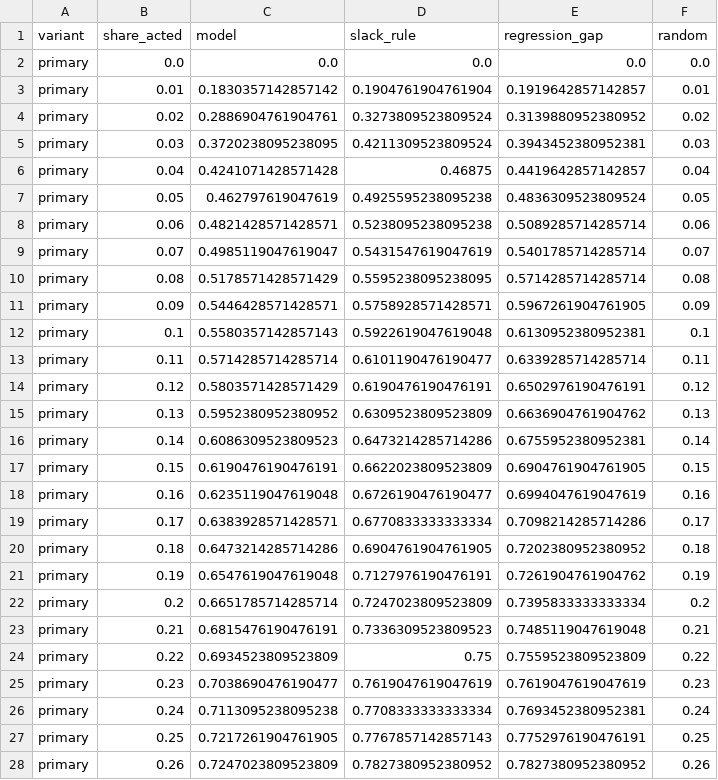
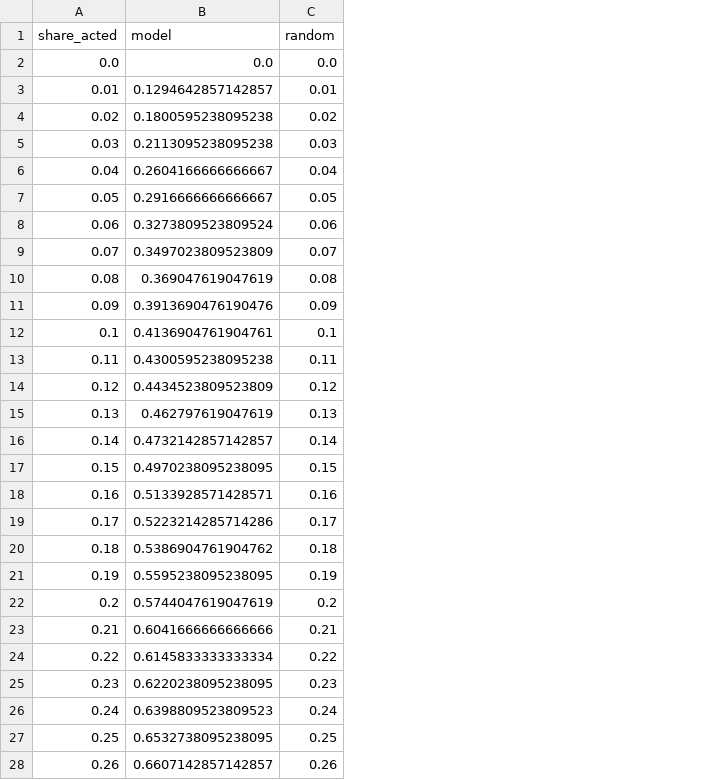
Before and after one commit to YuanJiayi/Team6_IT5006_Ecommerce_Analytics_AY2627Sem1, a CSV file: results/phase2/final/classifier_gains_test.csv, drawn as a sheet; only a part is shown; removed rows and columns are numbered as before the commit, all else as after; the diff covers the shown part only; the diff names each change by its address in the sheet, - before the commit and + after, or states it on an @@ line.

```diff
--- a/results/phase2/final/classifier_gains_test.csv
+++ b/results/phase2/final/classifier_gains_test.csv
-column A (variant), rows 2-28: all primary
-column D (slack_rule), rows 2-28: 0.0 | 0.1904761904761904 | 0.3273809523809524 | 0.4211309523809524 | 0.46875 | 0.4925595238095238 | 0.5238095238095238 | 0.5431547619047619 | 0.5595238095238095 | 0.5758928571428571 | 0.5922619047619048 | 0.6101190476190477 | 0.6190476190476191 | 0.6309523809523809 | 0.6473214285714286 | 0.6622023809523809 | 0.6726190476190477 | 0.6770833333333334 | 0.6904761904761905 | 0.7127976190476191 | 0.7247023809523809 | 0.7336309523809523 | 0.75 | 0.7619047619047619 | 0.7708333333333334 | 0.7767857142857143 | 0.7827380952380952
-column E (regression_gap), rows 2-28: 0.0 | 0.1919642857142857 | 0.3139880952380952 | 0.3943452380952381 | 0.4419642857142857 | 0.4836309523809524 | 0.5089285714285714 | 0.5401785714285714 | 0.5714285714285714 | 0.5967261904761905 | 0.6130952380952381 | 0.6339285714285714 | 0.6502976190476191 | 0.6636904761904762 | 0.6755952380952381 | 0.6904761904761905 | 0.6994047619047619 | 0.7098214285714286 | 0.7202380952380952 | 0.7261904761904762 | 0.7395833333333334 | 0.7485119047619048 | 0.7559523809523809 | 0.7619047619047619 | 0.7693452380952381 | 0.7752976190476191 | 0.7827380952380952
-B3 (model): 0.1830357142857142
+B3 (model): 0.1294642857142857
-B4 (model): 0.2886904761904761
+B4 (model): 0.1800595238095238
-B5 (model): 0.3720238095238095
+B5 (model): 0.2113095238095238
-B6 (model): 0.4241071428571428
+B6 (model): 0.2604166666666667
-B7 (model): 0.462797619047619
+B7 (model): 0.2916666666666667
-B8 (model): 0.4821428571428571
+B8 (model): 0.3273809523809524
-B9 (model): 0.4985119047619047
+B9 (model): 0.3497023809523809
-B10 (model): 0.5178571428571429
+B10 (model): 0.369047619047619
-B11 (model): 0.5446428571428571
+B11 (model): 0.3913690476190476
-B12 (model): 0.5580357142857143
+B12 (model): 0.4136904761904761
-B13 (model): 0.5714285714285714
+B13 (model): 0.4300595238095238
-B14 (model): 0.5803571428571429
+B14 (model): 0.4434523809523809
-B15 (model): 0.5952380952380952
+B15 (model): 0.462797619047619
-B16 (model): 0.6086309523809523
+B16 (model): 0.4732142857142857
-B17 (model): 0.6190476190476191
+B17 (model): 0.4970238095238095
-B18 (model): 0.6235119047619048
+B18 (model): 0.5133928571428571
-B19 (model): 0.6383928571428571
+B19 (model): 0.5223214285714286
-B20 (model): 0.6473214285714286
+B20 (model): 0.5386904761904762
-B21 (model): 0.6547619047619048
+B21 (model): 0.5595238095238095
-B22 (model): 0.6651785714285714
+B22 (model): 0.5744047619047619
-B23 (model): 0.6815476190476191
+B23 (model): 0.6041666666666666
-B24 (model): 0.6934523809523809
+B24 (model): 0.6145833333333334
-B25 (model): 0.7038690476190477
+B25 (model): 0.6220238095238095
-B26 (model): 0.7113095238095238
+B26 (model): 0.6398809523809523
-B27 (model): 0.7217261904761905
+B27 (model): 0.6532738095238095
-B28 (model): 0.7247023809523809
+B28 (model): 0.6607142857142857
```
Also changed, not shown: 68 edited cells elsewhere in this file, results/phase2/eta/cv_summary.csv, results/phase2/eta/selected_coefficients.csv, 39 other files.
